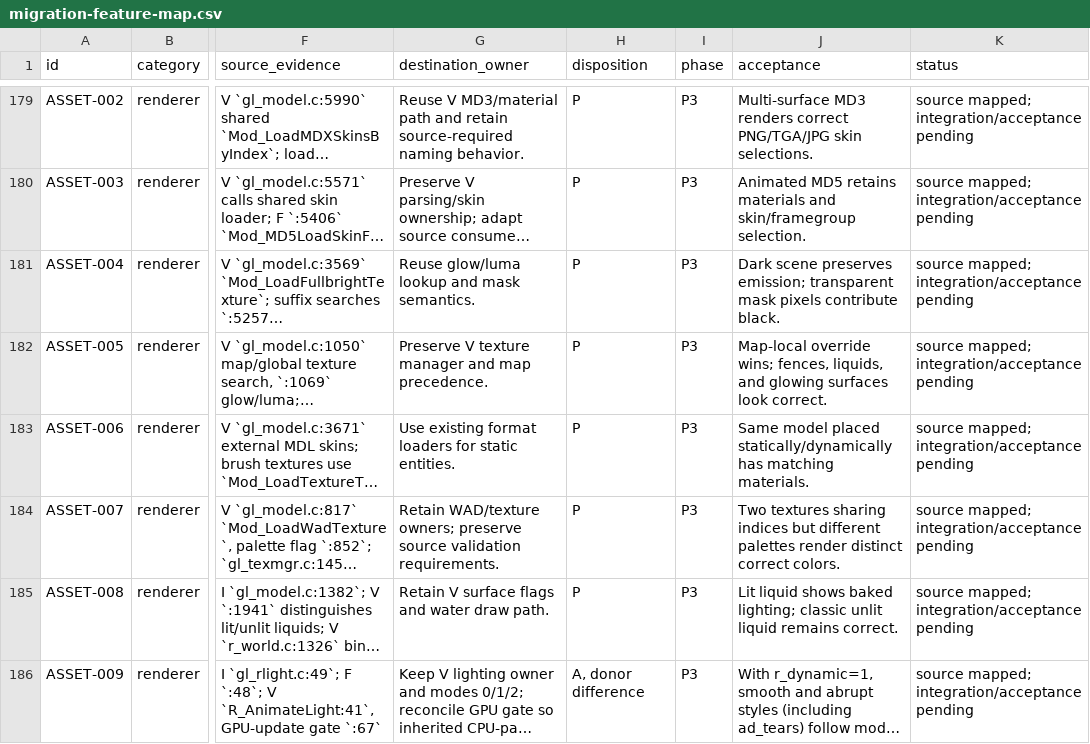
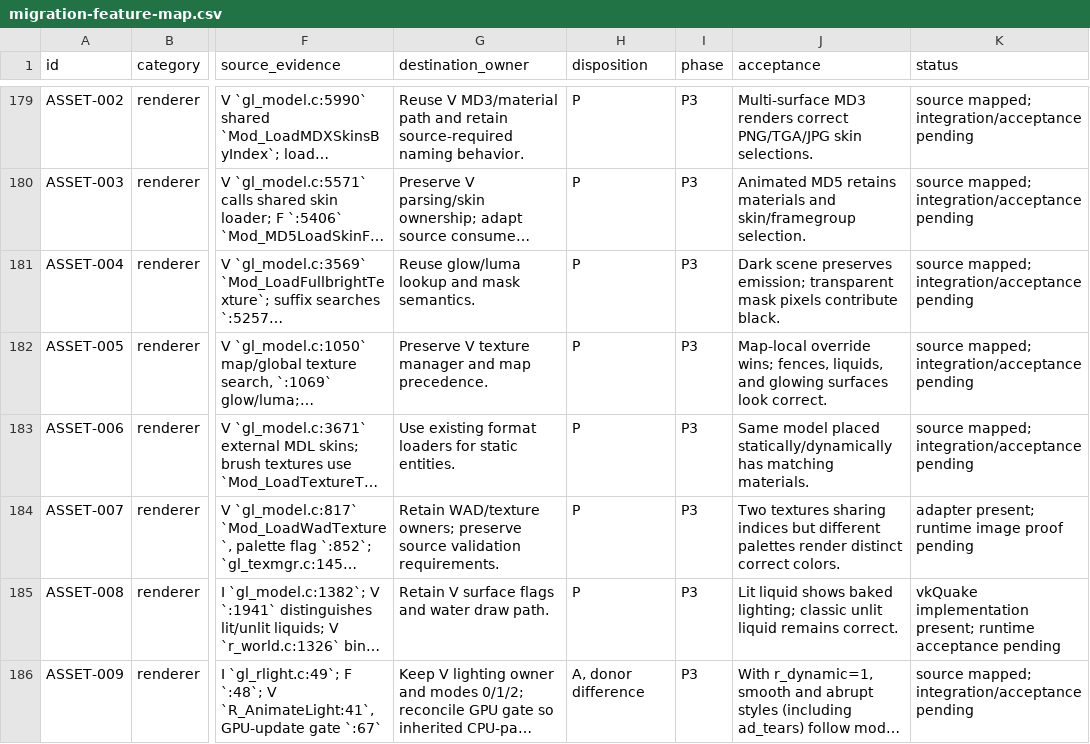
Before and after one commit to ObeseCatLord/Quakespasm-VR, a CSV file: docs/migration-feature-map.csv, drawn as a sheet; only a part is shown, gaps mark what is left out; long unchanged cells end in …; the diff names each change by its address in the sheet, - before the commit and + after, or states it on an @@ line.

Commit message:
Record existing WAD3 and lit-liquid migration coverage

```diff
--- a/docs/migration-feature-map.csv
+++ b/docs/migration-feature-map.csv
-K184 (status): source mapped; integration/acceptance pending
+K184 (status): adapter present; runtime image proof pending
-K185 (status): source mapped; integration/acceptance pending
+K185 (status): vkQuake implementation present; runtime acceptance pending
```
